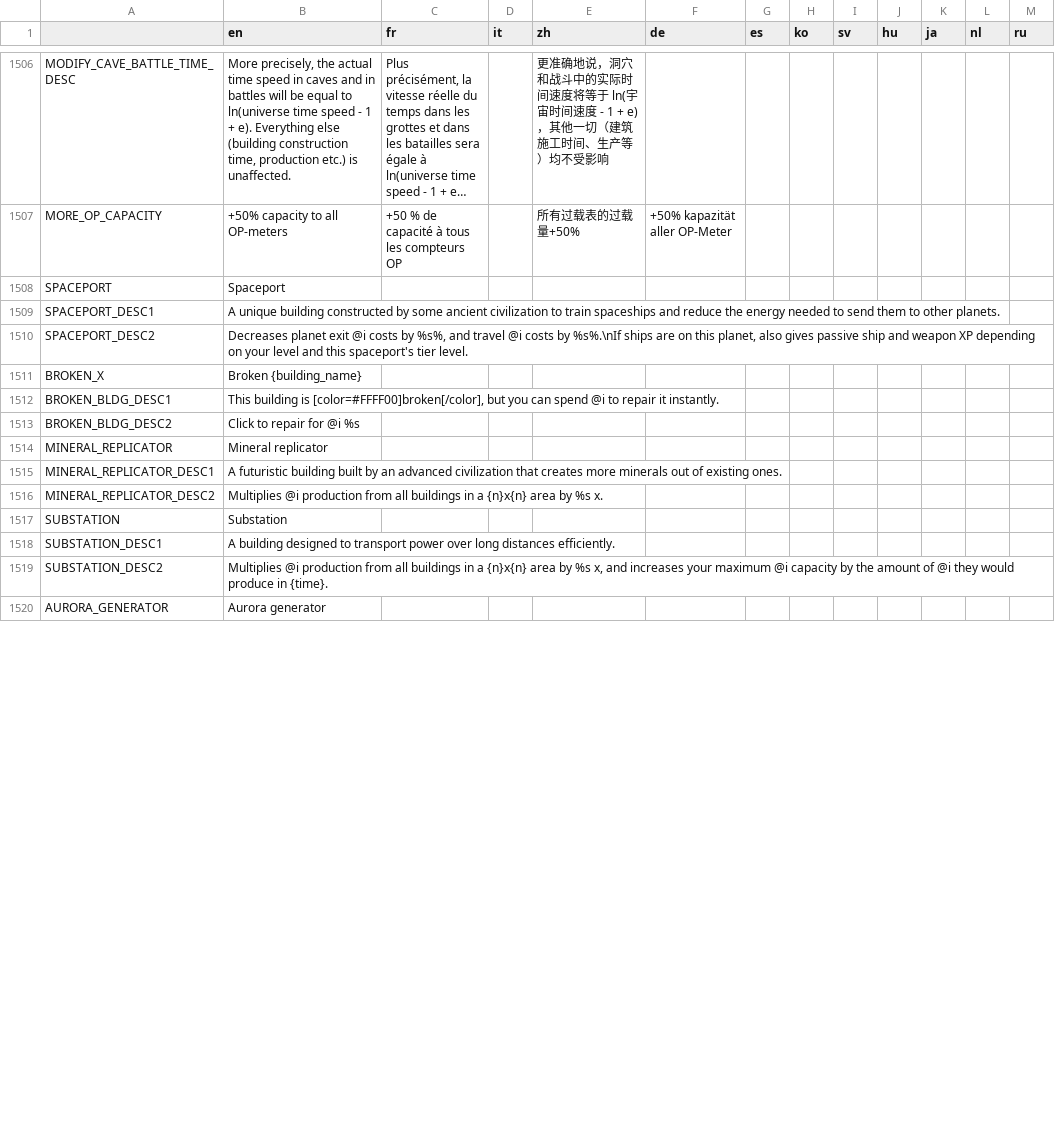
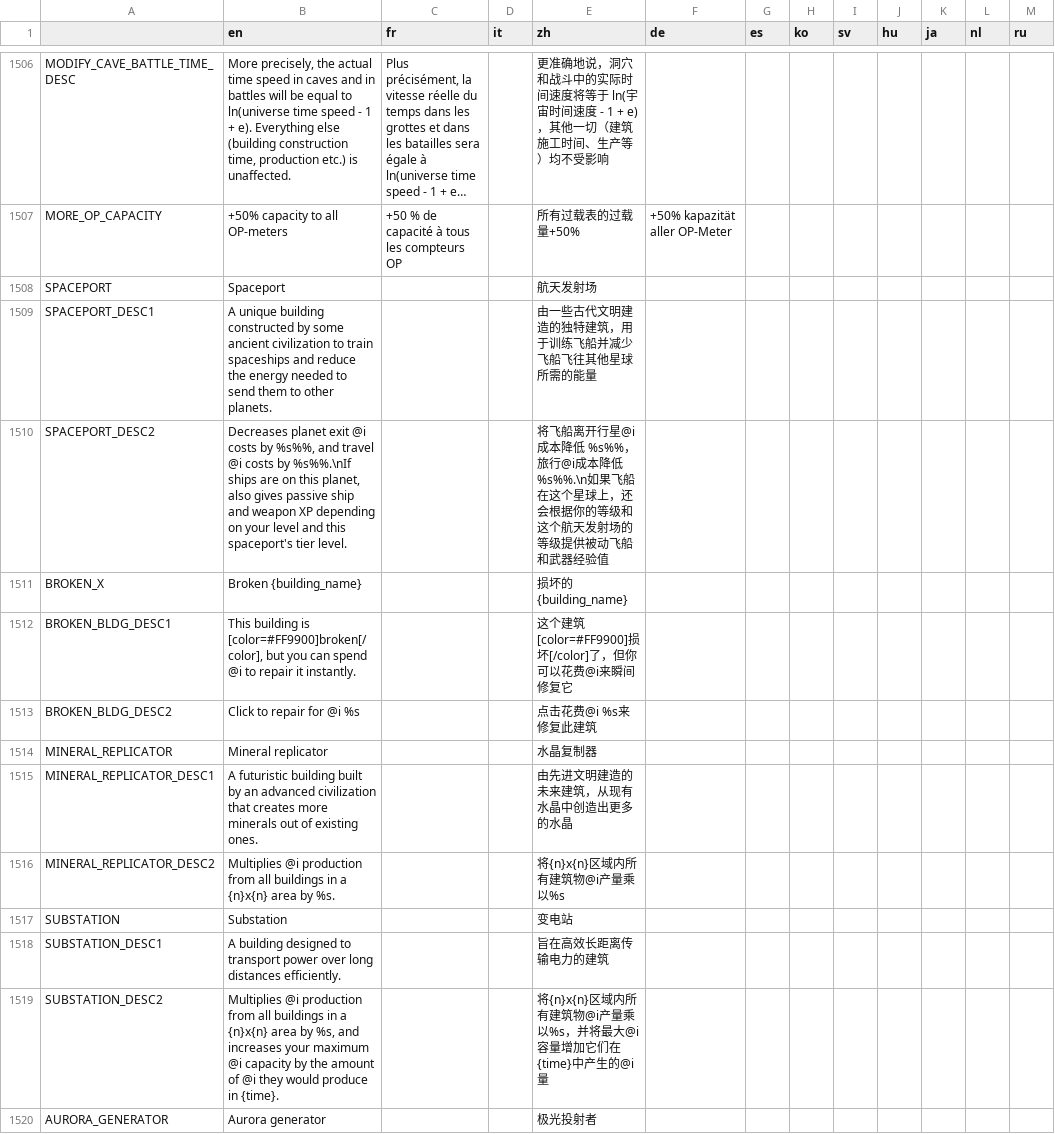
Before and after one commit to Apple0726/helixteus-3, a CSV file: Text/HX3 localization - Sheet1.csv, drawn as a sheet; only a part is shown, gaps mark what is left out; long unchanged cells end in …; the diff covers the shown part only; the diff names each change by its address in the sheet, - before the commit and + after, or states it on an @@ line.

Commit message:
Main menu button + 1 more unique building

```diff
--- a/Text/HX3 localization - Sheet1.csv
+++ b/Text/HX3 localization - Sheet1.csv
-E1508 (zh): (empty)
+E1508 (zh): 航天发射场
-E1509 (zh): (empty)
+E1509 (zh): 由一些古代文明建造的独特建筑，用于训练飞船并减少飞船飞往其他星球所需的能量
-B1510 (en): …costs by %s%, and travel @i costs by %s%.\nIf ships are…
+B1510 (en): …costs by %s%%, and travel @i costs by %s%%.\nIf ships are…
-E1510 (zh): (empty)
+E1510 (zh): 将飞船离开行星@i成本降低 %s%%，旅行@i成本降低 %s%%.\n如果飞船在这个星球上，还会根据你的等级和这个航天发射场的等级提供被动飞船和武器经验值
-E1511 (zh): (empty)
+E1511 (zh): 损坏的{building_name}
-B1512 (en): …building is [color=#FFFF00]broken[/color], but you…
+B1512 (en): …building is [color=#FF9900]broken[/color], but you…
-E1512 (zh): (empty)
+E1512 (zh): 这个建筑[color=#FF9900]损坏[/color]了，但你可以花费@i来瞬间修复它
-E1513 (zh): (empty)
+E1513 (zh): 点击花费@i %s来修复此建筑
-E1514 (zh): (empty)
+E1514 (zh): 水晶复制器
-E1515 (zh): (empty)
+E1515 (zh): 由先进文明建造的未来建筑，从现有水晶中创造出更多的水晶
-B1516 (en): …area by %s x.
+B1516 (en): …area by %s.
-E1516 (zh): (empty)
+E1516 (zh): 将{n}x{n}区域内所有建筑物@i产量乘以%s
-E1517 (zh): (empty)
+E1517 (zh): 变电站
-E1518 (zh): (empty)
+E1518 (zh): 旨在高效长距离传输电力的建筑
-B1519 (en): …area by %s x, and increases…
+B1519 (en): …area by %s, and increases…
-E1519 (zh): (empty)
+E1519 (zh): 将{n}x{n}区域内所有建筑物@i产量乘以%s，并将最大@i容量增加它们在{time}中产生的@i量
-E1520 (zh): (empty)
+E1520 (zh): 极光投射者
```
Also changed, not shown: 5 added rows and 19 edited cells elsewhere in this file, 16 other files.
